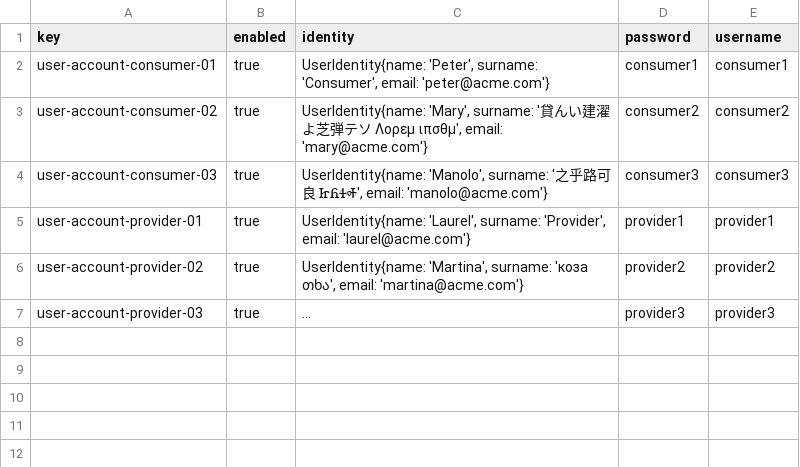
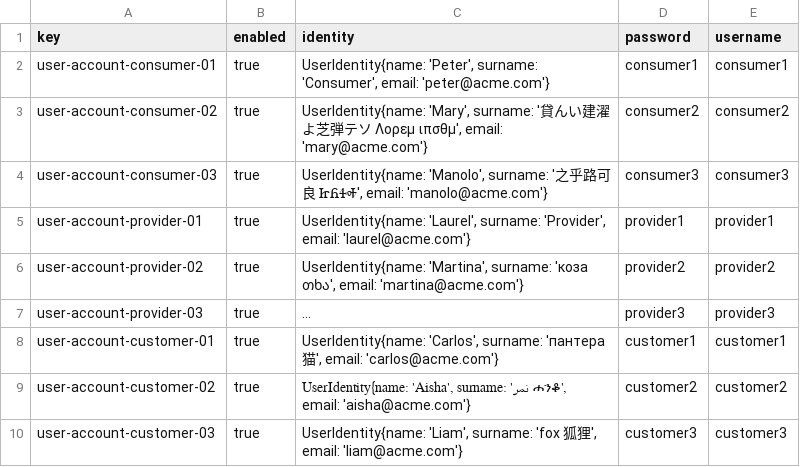
Before and after one commit to alenicbra/acme-ans, a CSV file: src/main/resources/WEB-INF/data/sample/user-account.csv, drawn as a sheet; long unchanged cells end in …; the diff names each change by its address in the sheet, - before the commit and + after, or states it on an @@ line.

```diff
--- a/src/main/resources/WEB-INF/data/sample/user-account.csv
+++ b/src/main/resources/WEB-INF/data/sample/user-account.csv
+row 8: user-account-customer-01 | true | UserIdentity{name: 'Carlos', surname: 'пантера 猫', email: 'carlos@acme.com'} | customer1 | customer1
+row 9: user-account-customer-02 | true | UserIdentity{name: 'Aisha', surname: 'نمر ሐንቆ', email: 'aisha@acme.com'} | customer2 | customer2
+row 10: user-account-customer-03 | true | UserIdentity{name: 'Liam', surname: 'fox 狐狸', email: 'liam@acme.com'} | customer3 | customer3
```
Also changed, not shown: 2 other files.
